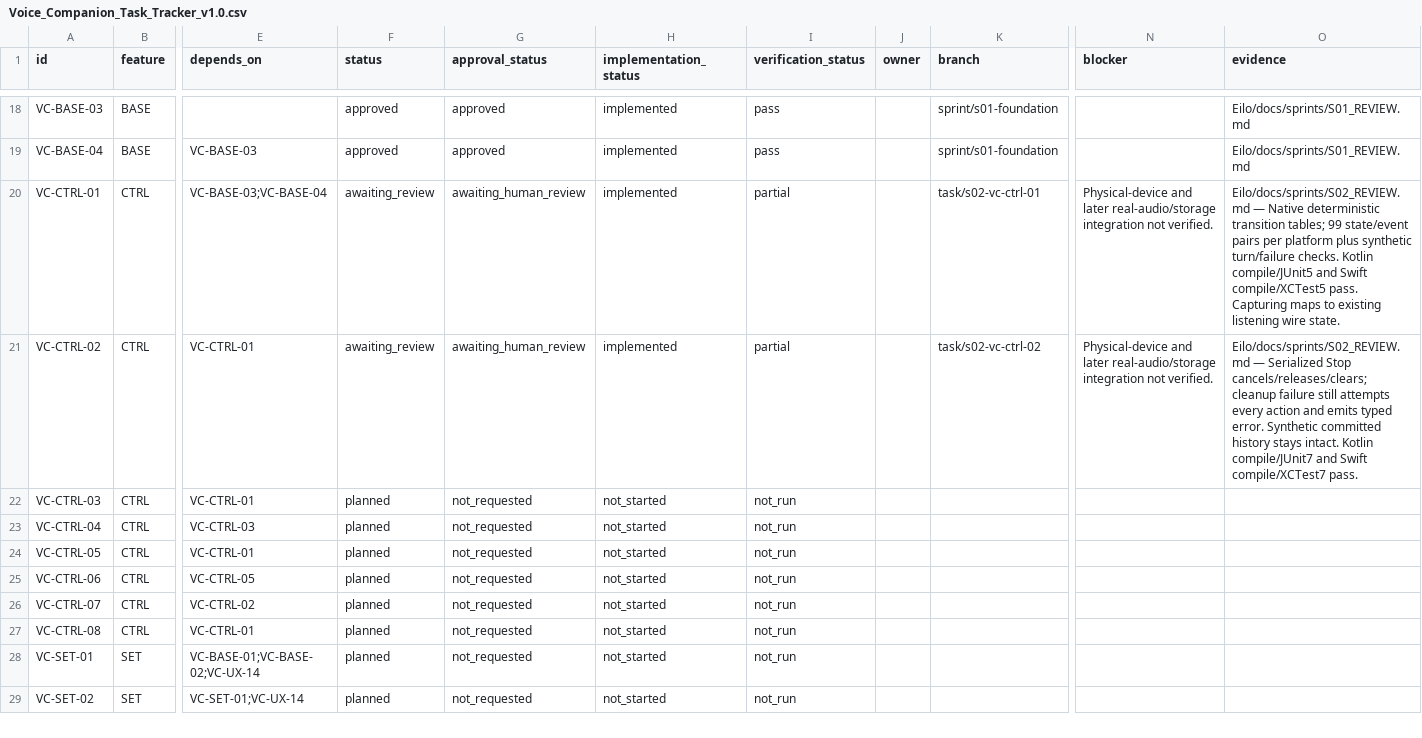
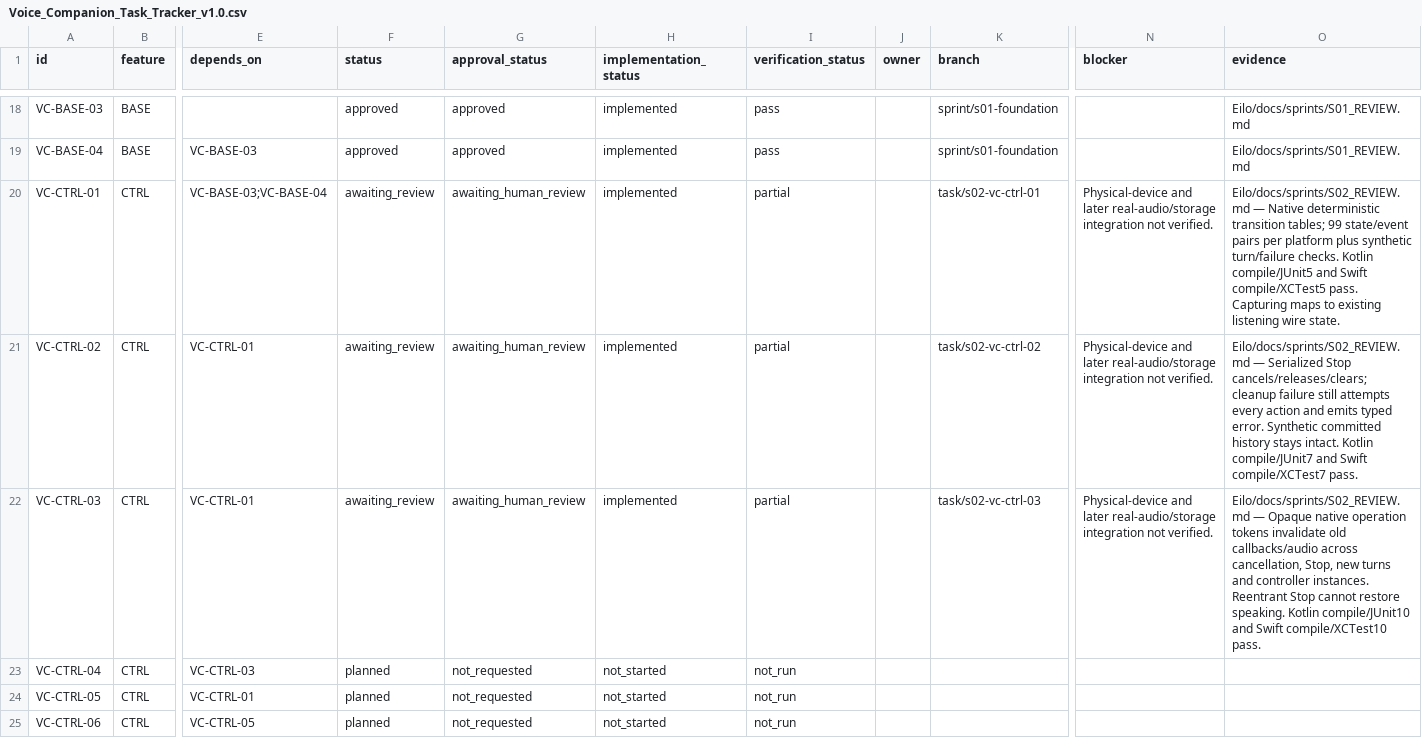
Before and after one commit to GemjuSherpa/Eilo, a CSV file: Eilo_Codex_Knowledge_Transfer/Voice_Companion_Task_Tracker_v1.0.csv, drawn as a sheet; only a part is shown, gaps mark what is left out; the shorter side is filled out with more unchanged rows; the diff names each change by its address in the sheet, - before the commit and + after, or states it on an @@ line.

Commit message:
S02 VC-CTRL-03 reject cancelled native generations

```diff
--- a/Eilo_Codex_Knowledge_Transfer/Voice_Companion_Task_Tracker_v1.0.csv
+++ b/Eilo_Codex_Knowledge_Transfer/Voice_Companion_Task_Tracker_v1.0.csv
-F22 (status): planned
+F22 (status): awaiting_review
-G22 (approval_status): not_requested
+G22 (approval_status): awaiting_human_review
-H22 (implementation_status): not_started
+H22 (implementation_status): implemented
-I22 (verification_status): not_run
+I22 (verification_status): partial
-K22 (branch): (empty)
+K22 (branch): task/s02-vc-ctrl-03
-N22 (blocker): (empty)
+N22 (blocker): Physical-device and later real-audio/storage integration not verified.
-O22 (evidence): (empty)
+O22 (evidence): Eilo/docs/sprints/S02_REVIEW.md — Opaque native operation tokens invalidate old callbacks/audio across cancellation, Stop, new turns and controller instances. Reentrant Stop cannot restore speaking. Kotlin compile/JUnit10 and Swift compile/XCTest10 pass.
```
Also changed, not shown: 11 other files.
